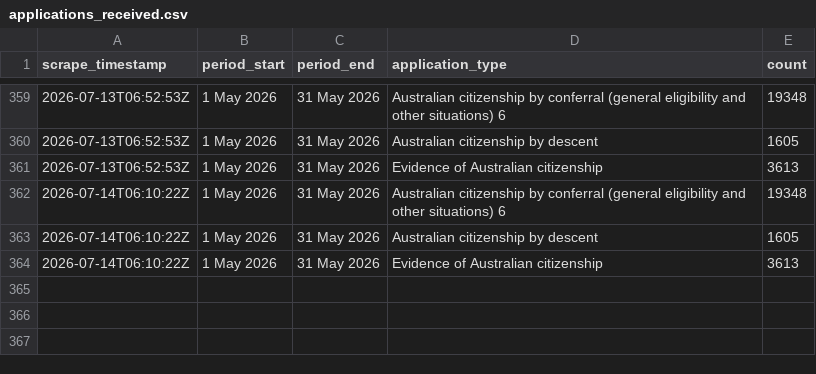
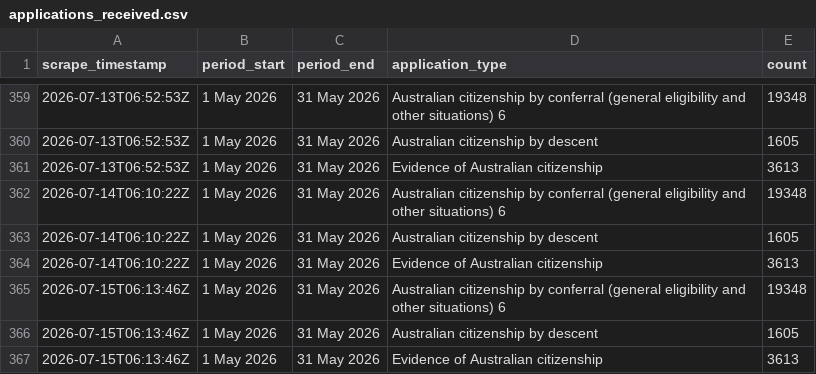
Before and after one commit to grainne-b/visa-processing-times, a CSV file: data/applications_received.csv, drawn as a sheet; only a part is shown, gaps mark what is left out.

```diff
--- a/data/applications_received.csv
+++ b/data/applications_received.csv
@@ -364 +364,4 @@ scrape_timestamp,period_start,period_end,application_type,count
 2026-07-14T06:10:22Z,1 May 2026,31 May 2026,Evidence of Australian citizenship,3613,
+2026-07-15T06:13:46Z,1 May 2026,31 May 2026,Australian citizenship by conferral (general eligibility and other situations) 6,19348,
+2026-07-15T06:13:46Z,1 May 2026,31 May 2026,Australian citizenship by descent,1605,
+2026-07-15T06:13:46Z,1 May 2026,31 May 2026,Evidence of Australian citizenship,3613,
```
Also changed, not shown: data/applications_on_hand.csv, data/processing_times.csv.
